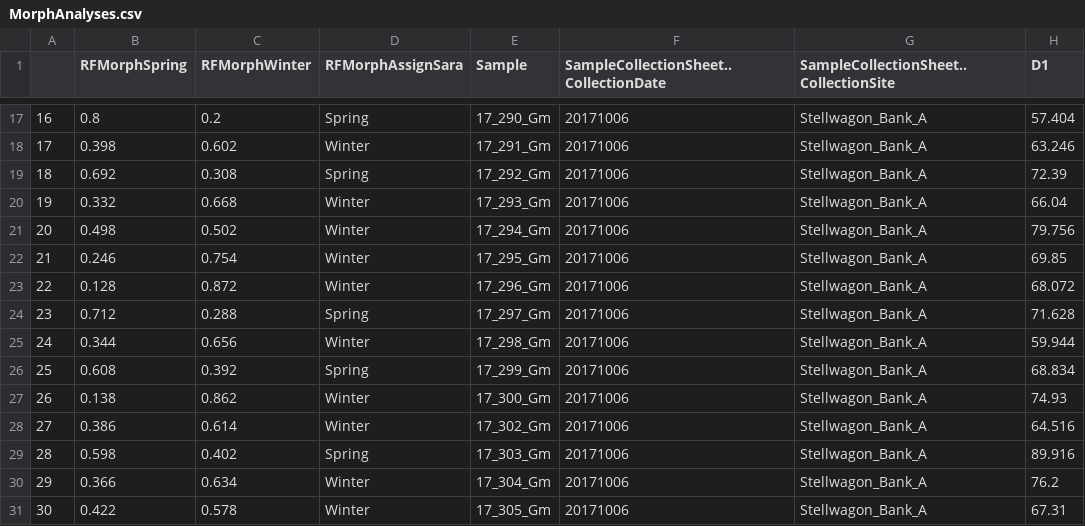
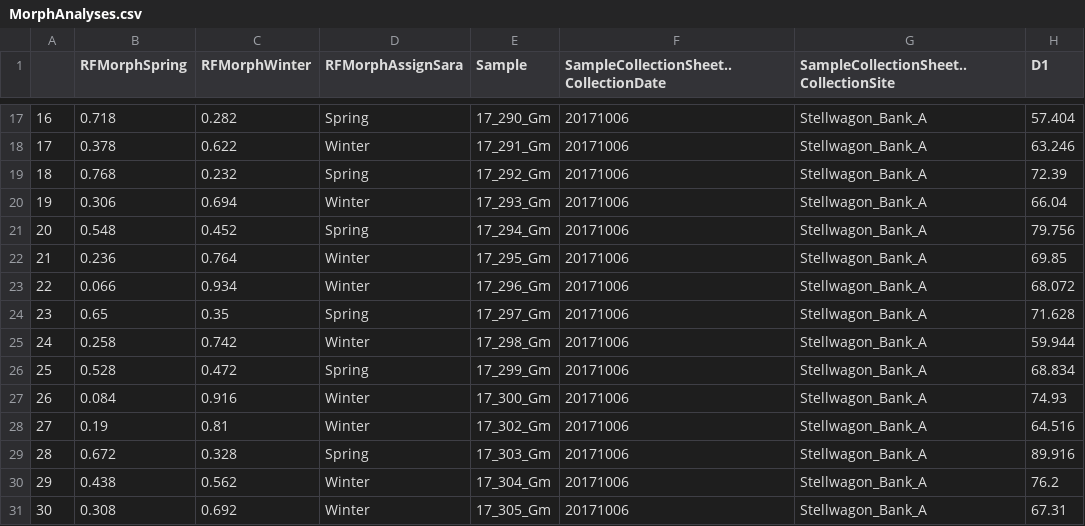
Before and after one commit to SaraSchaal/AtlanticCodEcotypes, a CSV file: data/Morphometrics/MorphAnalyses.csv, drawn as a sheet; only a part is shown, gaps mark what is left out; the diff covers the shown part only; the diff names each change by its address in the sheet, - before the commit and + after, or states it on an @@ line.

```diff
--- a/data/Morphometrics/MorphAnalyses.csv
+++ b/data/Morphometrics/MorphAnalyses.csv
-B17 (RFMorphSpring): 0.8
+B17 (RFMorphSpring): 0.718
-C17 (RFMorphWinter): 0.2
+C17 (RFMorphWinter): 0.282
-B18 (RFMorphSpring): 0.398
+B18 (RFMorphSpring): 0.378
-C18 (RFMorphWinter): 0.602
+C18 (RFMorphWinter): 0.622
-B19 (RFMorphSpring): 0.692
+B19 (RFMorphSpring): 0.768
-C19 (RFMorphWinter): 0.308
+C19 (RFMorphWinter): 0.232
-B20 (RFMorphSpring): 0.332
+B20 (RFMorphSpring): 0.306
-C20 (RFMorphWinter): 0.668
+C20 (RFMorphWinter): 0.694
-B21 (RFMorphSpring): 0.498
+B21 (RFMorphSpring): 0.548
-C21 (RFMorphWinter): 0.502
+C21 (RFMorphWinter): 0.452
-D21 (RFMorphAssignSara): Winter
+D21 (RFMorphAssignSara): Spring
-B22 (RFMorphSpring): 0.246
+B22 (RFMorphSpring): 0.236
-C22 (RFMorphWinter): 0.754
+C22 (RFMorphWinter): 0.764
-B23 (RFMorphSpring): 0.128
+B23 (RFMorphSpring): 0.066
-C23 (RFMorphWinter): 0.872
+C23 (RFMorphWinter): 0.934
-B24 (RFMorphSpring): 0.712
+B24 (RFMorphSpring): 0.65
-C24 (RFMorphWinter): 0.288
+C24 (RFMorphWinter): 0.35
-B25 (RFMorphSpring): 0.344
+B25 (RFMorphSpring): 0.258
-C25 (RFMorphWinter): 0.656
+C25 (RFMorphWinter): 0.742
-B26 (RFMorphSpring): 0.608
+B26 (RFMorphSpring): 0.528
-C26 (RFMorphWinter): 0.392
+C26 (RFMorphWinter): 0.472
-B27 (RFMorphSpring): 0.138
+B27 (RFMorphSpring): 0.084
-C27 (RFMorphWinter): 0.862
+C27 (RFMorphWinter): 0.916
-B28 (RFMorphSpring): 0.386
+B28 (RFMorphSpring): 0.19
-C28 (RFMorphWinter): 0.614
+C28 (RFMorphWinter): 0.81
-B29 (RFMorphSpring): 0.598
+B29 (RFMorphSpring): 0.672
-C29 (RFMorphWinter): 0.402
+C29 (RFMorphWinter): 0.328
-B30 (RFMorphSpring): 0.366
+B30 (RFMorphSpring): 0.438
-C30 (RFMorphWinter): 0.634
+C30 (RFMorphWinter): 0.562
-B31 (RFMorphSpring): 0.422
+B31 (RFMorphSpring): 0.308
-C31 (RFMorphWinter): 0.578
+C31 (RFMorphWinter): 0.692
```
Also changed, not shown: 115 edited cells elsewhere in this file, data/Morphometrics/SamplingSpawningAssignment.csv, 9 other files.
